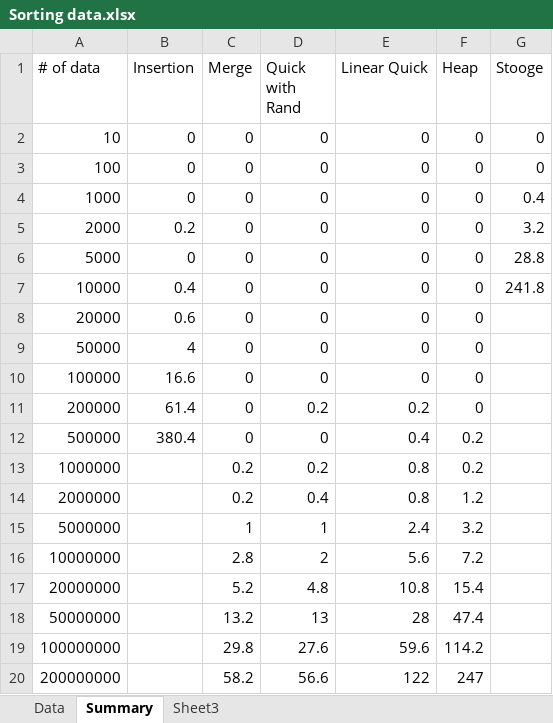
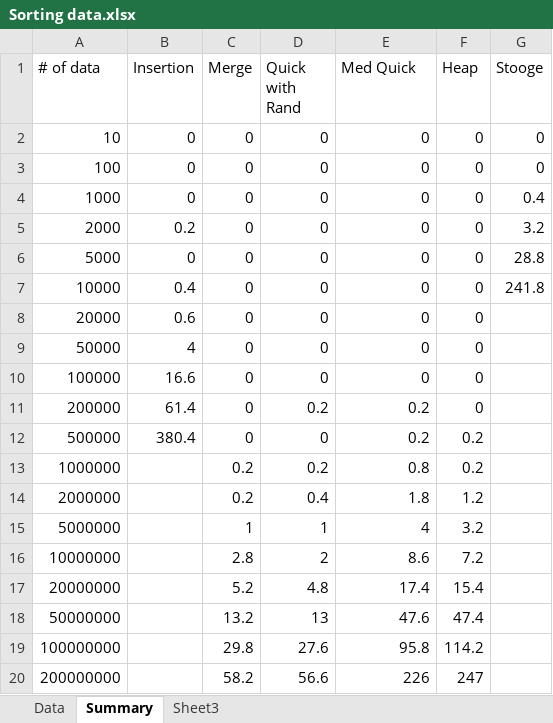
Before and after one commit to ligi214/2019-2_AdvProg, an Excel workbook: Project1/Sorting data.xlsx, sheet Summary, drawn as a sheet; values as stored, in another font and other column widths than the file's, no borders; charts and pictures not drawn; the diff names each change by its address in the sheet, - before the commit and + after, or states it on an @@ line.

```diff
--- a/Project1/Sorting data.xlsx (sheet Summary)
+++ b/Project1/Sorting data.xlsx (sheet Summary)
-E1: Linear Quick
+E1: Med Quick
-E12 (Med Quick): 0.4
+E12 (Med Quick): 0.2
-E14 (Med Quick): 0.8
+E14 (Med Quick): 1.8
-E15 (Med Quick): 2.4
+E15 (Med Quick): 4
-E16 (Med Quick): 5.6
+E16 (Med Quick): 8.6
-E17 (Med Quick): 10.8
+E17 (Med Quick): 17.4
-E18 (Med Quick): 28
+E18 (Med Quick): 47.6
-E19 (Med Quick): 59.6
+E19 (Med Quick): 95.8
-E20 (Med Quick): 122
+E20 (Med Quick): 226
```
Also changed, not shown: sheet Data, charts or pictures, 5 other files.
